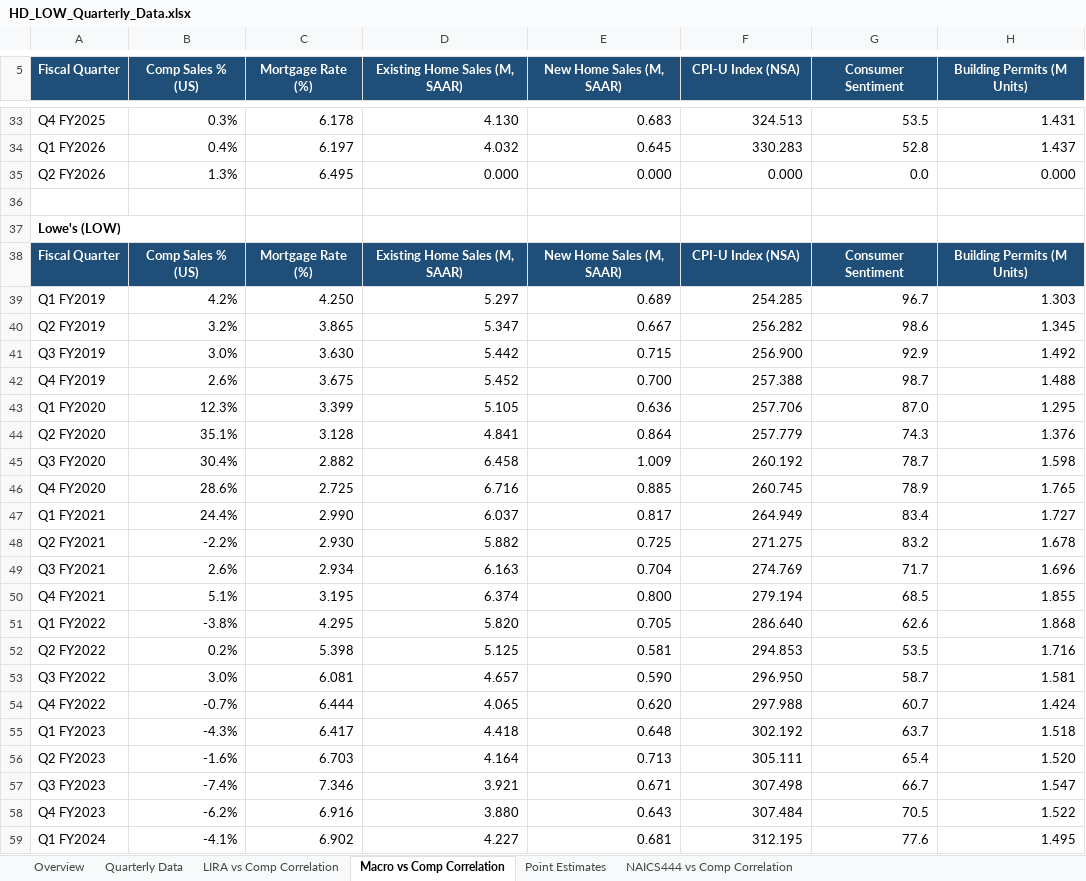
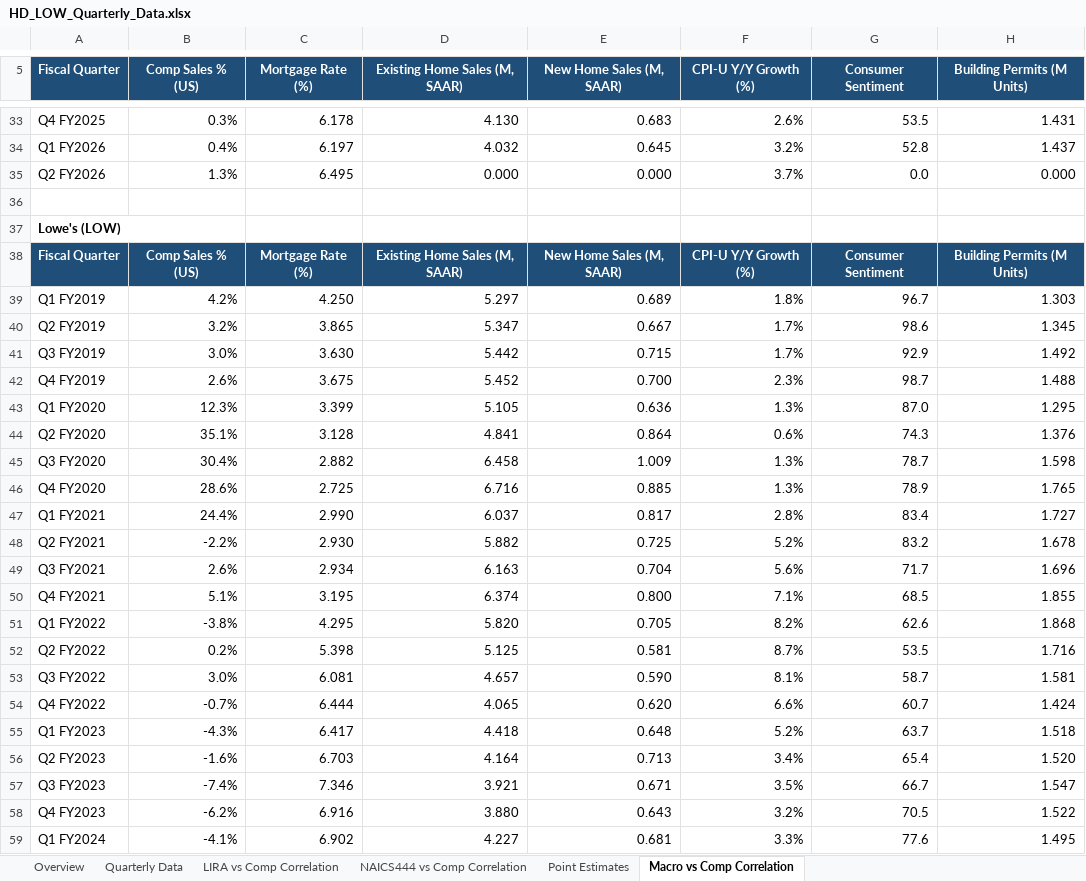
Before and after one commit to wagnerja90/hd_low_dash, an Excel workbook: data/HD_LOW_Quarterly_Data.xlsx, sheet Macro vs Comp Correlation, drawn as a sheet; only a part is shown, gaps mark what is left out; values as stored, in another font and other column widths than the file's, no borders; the diff covers the shown part only; the diff names each change by its address in the sheet, - before the commit and + after, or states it on an @@ line.

```diff
--- a/data/HD_LOW_Quarterly_Data.xlsx (sheet Macro vs Comp Correlation)
+++ b/data/HD_LOW_Quarterly_Data.xlsx (sheet Macro vs Comp Correlation)
@@ sheet tab order changed: Overview | Quarterly Data | LIRA vs Comp Correlation | NAICS444 vs Comp Correlation | Point Estimates | Macro vs Comp Correlation @@
-F5: CPI-U Index (NSA)
+F5: CPI-U Y/Y Growth (%)
-F33 (CPI-U Y/Y Growth (%)): 324.513
+F33 (CPI-U Y/Y Growth (%)): 2.6%
-F34 (CPI-U Y/Y Growth (%)): 330.283
+F34 (CPI-U Y/Y Growth (%)): 3.2%
-F35 (CPI-U Y/Y Growth (%)): 0.000
+F35 (CPI-U Y/Y Growth (%)): 3.7%
-F38 (CPI-U Y/Y Growth (%)): CPI-U Index (NSA)
+F38 (CPI-U Y/Y Growth (%)): CPI-U Y/Y Growth (%)
-F39 (CPI-U Y/Y Growth (%)): 254.285
+F39 (CPI-U Y/Y Growth (%)): 1.8%
-F40 (CPI-U Y/Y Growth (%)): 256.282
+F40 (CPI-U Y/Y Growth (%)): 1.7%
-F41 (CPI-U Y/Y Growth (%)): 256.900
+F41 (CPI-U Y/Y Growth (%)): 1.7%
-F42 (CPI-U Y/Y Growth (%)): 257.388
+F42 (CPI-U Y/Y Growth (%)): 2.3%
-F43 (CPI-U Y/Y Growth (%)): 257.706
+F43 (CPI-U Y/Y Growth (%)): 1.3%
-F44 (CPI-U Y/Y Growth (%)): 257.779
+F44 (CPI-U Y/Y Growth (%)): 0.6%
-F45 (CPI-U Y/Y Growth (%)): 260.192
+F45 (CPI-U Y/Y Growth (%)): 1.3%
-F46 (CPI-U Y/Y Growth (%)): 260.745
+F46 (CPI-U Y/Y Growth (%)): 1.3%
-F47 (CPI-U Y/Y Growth (%)): 264.949
+F47 (CPI-U Y/Y Growth (%)): 2.8%
-F48 (CPI-U Y/Y Growth (%)): 271.275
+F48 (CPI-U Y/Y Growth (%)): 5.2%
-F49 (CPI-U Y/Y Growth (%)): 274.769
+F49 (CPI-U Y/Y Growth (%)): 5.6%
-F50 (CPI-U Y/Y Growth (%)): 279.194
+F50 (CPI-U Y/Y Growth (%)): 7.1%
-F51 (CPI-U Y/Y Growth (%)): 286.640
+F51 (CPI-U Y/Y Growth (%)): 8.2%
-F52 (CPI-U Y/Y Growth (%)): 294.853
+F52 (CPI-U Y/Y Growth (%)): 8.7%
-F53 (CPI-U Y/Y Growth (%)): 296.950
+F53 (CPI-U Y/Y Growth (%)): 8.1%
-F54 (CPI-U Y/Y Growth (%)): 297.988
+F54 (CPI-U Y/Y Growth (%)): 6.6%
-F55 (CPI-U Y/Y Growth (%)): 302.192
+F55 (CPI-U Y/Y Growth (%)): 5.2%
-F56 (CPI-U Y/Y Growth (%)): 305.111
+F56 (CPI-U Y/Y Growth (%)): 3.4%
-F57 (CPI-U Y/Y Growth (%)): 307.498
+F57 (CPI-U Y/Y Growth (%)): 3.5%
-F58 (CPI-U Y/Y Growth (%)): 307.484
+F58 (CPI-U Y/Y Growth (%)): 3.2%
-F59 (CPI-U Y/Y Growth (%)): 312.195
+F59 (CPI-U Y/Y Growth (%)): 3.3%
```
Also changed, not shown: 2 added rows, 2 removed rows and 38 edited cells elsewhere in this sheet, sheet Point Estimates, sheet Quarterly Data, sheet Overview, formulas that keep their value.
